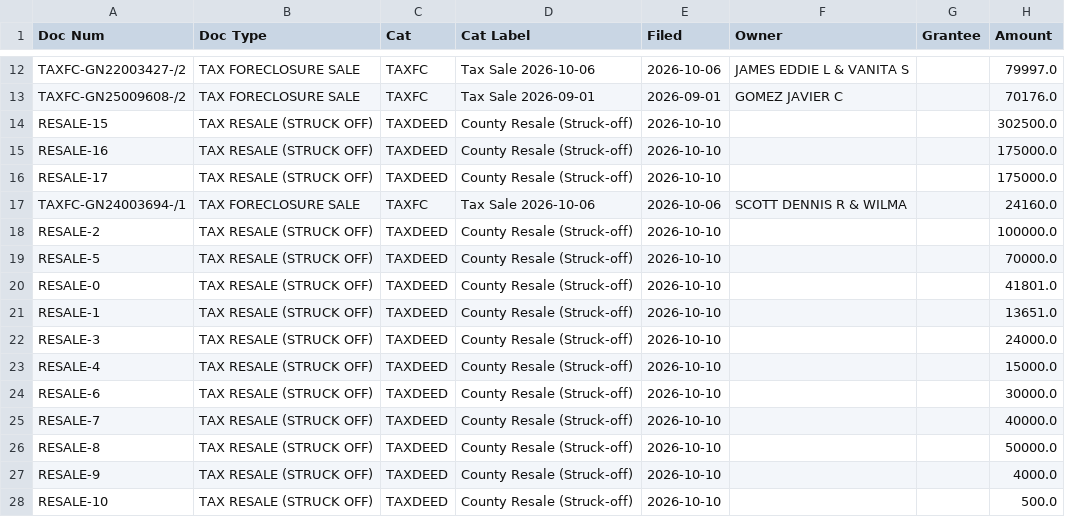
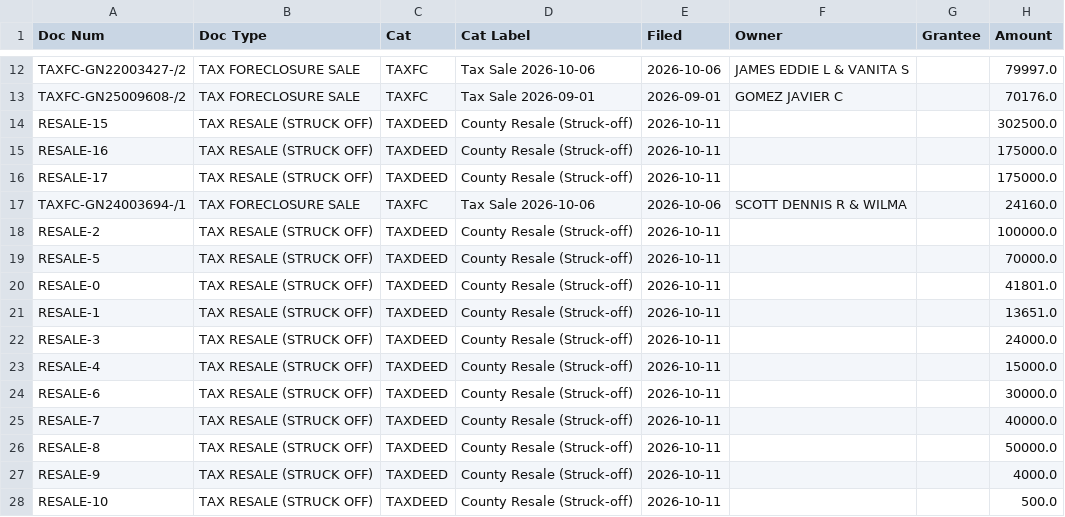
Before and after one commit to Sellmyhousefast247/Travis-leads, a CSV file: data/ghl_export.csv, drawn as a sheet; only a part is shown, gaps mark what is left out; the diff covers the shown part only; the diff names each change by its address in the sheet, - before the commit and + after, or states it on an @@ line.

```diff
--- a/data/ghl_export.csv
+++ b/data/ghl_export.csv
-E14:E16 (Filed): 2026-10-10
+E14:E16 (Filed): 2026-10-11
-E18:E28 (Filed): 2026-10-10
+E18:E28 (Filed): 2026-10-11
```
Also changed, not shown: 2 added rows, 2 removed rows and 11 edited cells elsewhere in this file, data/skiptrace_export.csv, 3 other files.
